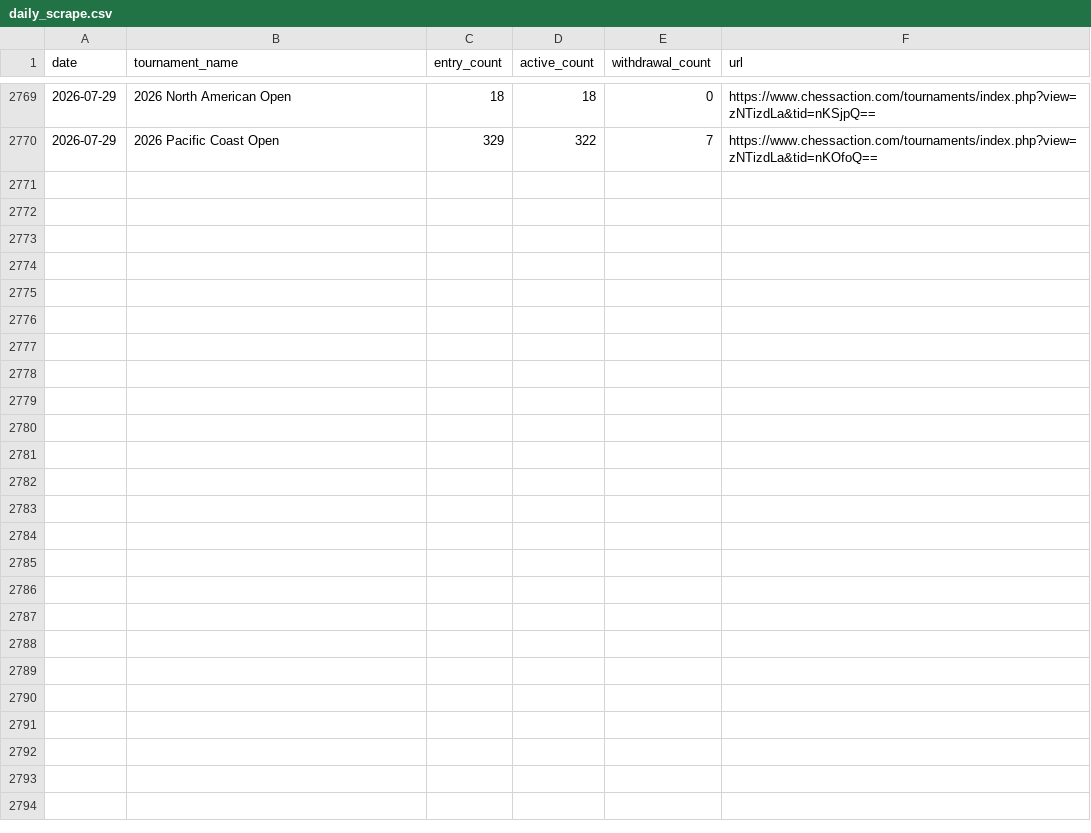
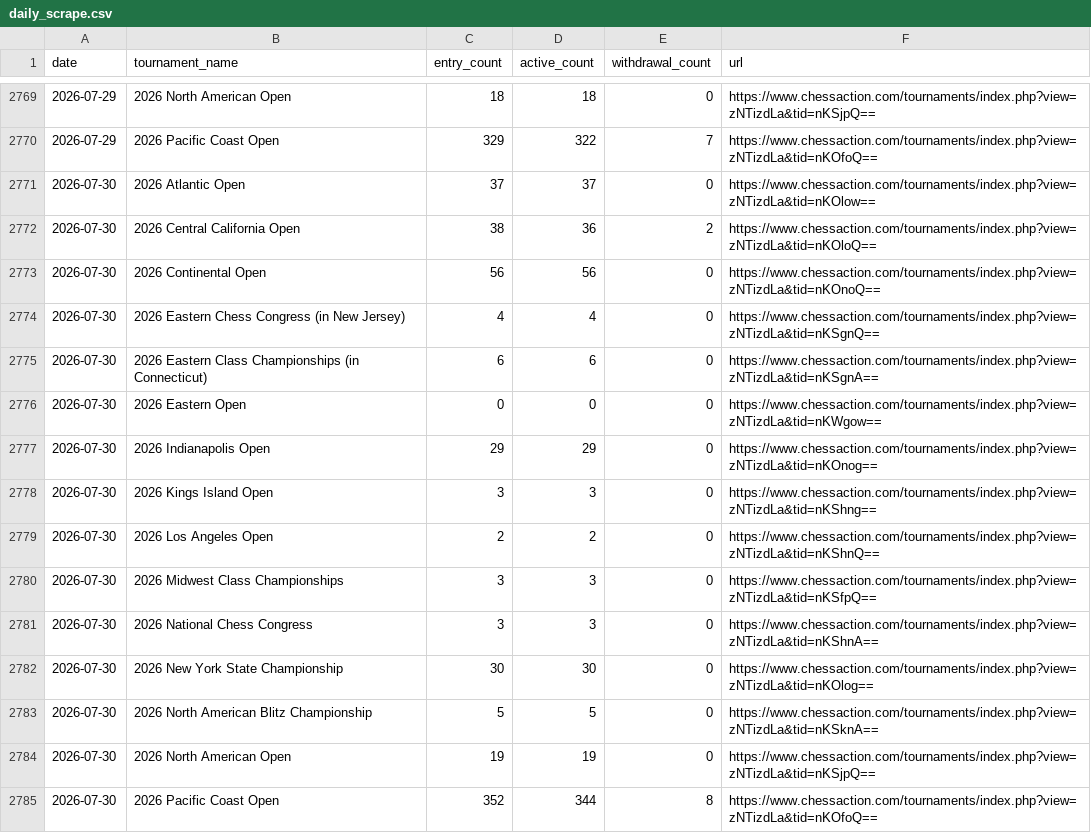
Before and after one commit to HaterAndrew/chess-prediction, a CSV file: output/daily_scrape.csv, drawn as a sheet; only a part is shown, gaps mark what is left out; the diff names each change by its address in the sheet, - before the commit and + after, or states it on an @@ line.

Commit message:
Daily update: 2026-07-30

```diff
--- a/output/daily_scrape.csv
+++ b/output/daily_scrape.csv
+row 2771: 2026-07-30 | 2026 Atlantic Open | 37 | 37 | 0 | https://www.chessaction.com/tournaments/index.php?view=zNTizdLa&tid=nKOlow==
+row 2772: 2026-07-30 | 2026 Central California Open | 38 | 36 | 2 | https://www.chessaction.com/tournaments/index.php?view=zNTizdLa&tid=nKOloQ==
+row 2773: 2026-07-30 | 2026 Continental Open | 56 | 56 | 0 | https://www.chessaction.com/tournaments/index.php?view=zNTizdLa&tid=nKOnoQ==
+row 2774: 2026-07-30 | 2026 Eastern Chess Congress (in New Jersey) | 4 | 4 | 0 | https://www.chessaction.com/tournaments/index.php?view=zNTizdLa&tid=nKSgnQ==
+row 2775: 2026-07-30 | 2026 Eastern Class Championships (in Connecticut) | 6 | 6 | 0 | https://www.chessaction.com/tournaments/index.php?view=zNTizdLa&tid=nKSgnA==
+row 2776: 2026-07-30 | 2026 Eastern Open | 0 | 0 | 0 | https://www.chessaction.com/tournaments/index.php?view=zNTizdLa&tid=nKWgow==
+row 2777: 2026-07-30 | 2026 Indianapolis Open | 29 | 29 | 0 | https://www.chessaction.com/tournaments/index.php?view=zNTizdLa&tid=nKOnog==
+row 2778: 2026-07-30 | 2026 Kings Island Open | 3 | 3 | 0 | https://www.chessaction.com/tournaments/index.php?view=zNTizdLa&tid=nKShng==
+row 2779: 2026-07-30 | 2026 Los Angeles Open | 2 | 2 | 0 | https://www.chessaction.com/tournaments/index.php?view=zNTizdLa&tid=nKShnQ==
+row 2780: 2026-07-30 | 2026 Midwest Class Championships | 3 | 3 | 0 | https://www.chessaction.com/tournaments/index.php?view=zNTizdLa&tid=nKSfpQ==
+row 2781: 2026-07-30 | 2026 National Chess Congress | 3 | 3 | 0 | https://www.chessaction.com/tournaments/index.php?view=zNTizdLa&tid=nKShnA==
+row 2782: 2026-07-30 | 2026 New York State Championship | 30 | 30 | 0 | https://www.chessaction.com/tournaments/index.php?view=zNTizdLa&tid=nKOlog==
+row 2783: 2026-07-30 | 2026 North American Blitz Championship | 5 | 5 | 0 | https://www.chessaction.com/tournaments/index.php?view=zNTizdLa&tid=nKSknA==
+row 2784: 2026-07-30 | 2026 North American Open | 19 | 19 | 0 | https://www.chessaction.com/tournaments/index.php?view=zNTizdLa&tid=nKSjpQ==
+row 2785: 2026-07-30 | 2026 Pacific Coast Open | 352 | 344 | 8 | https://www.chessaction.com/tournaments/index.php?view=zNTizdLa&tid=nKOfoQ==
```
Also changed, not shown: output/tournament_summary.csv, 14 other files.
